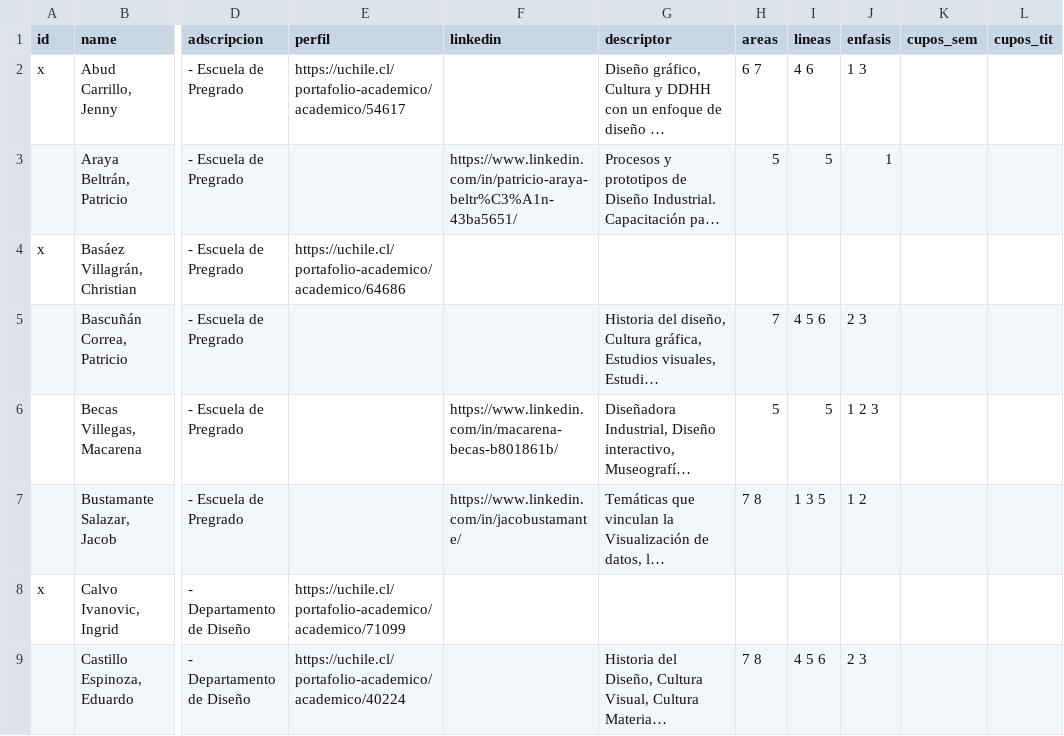
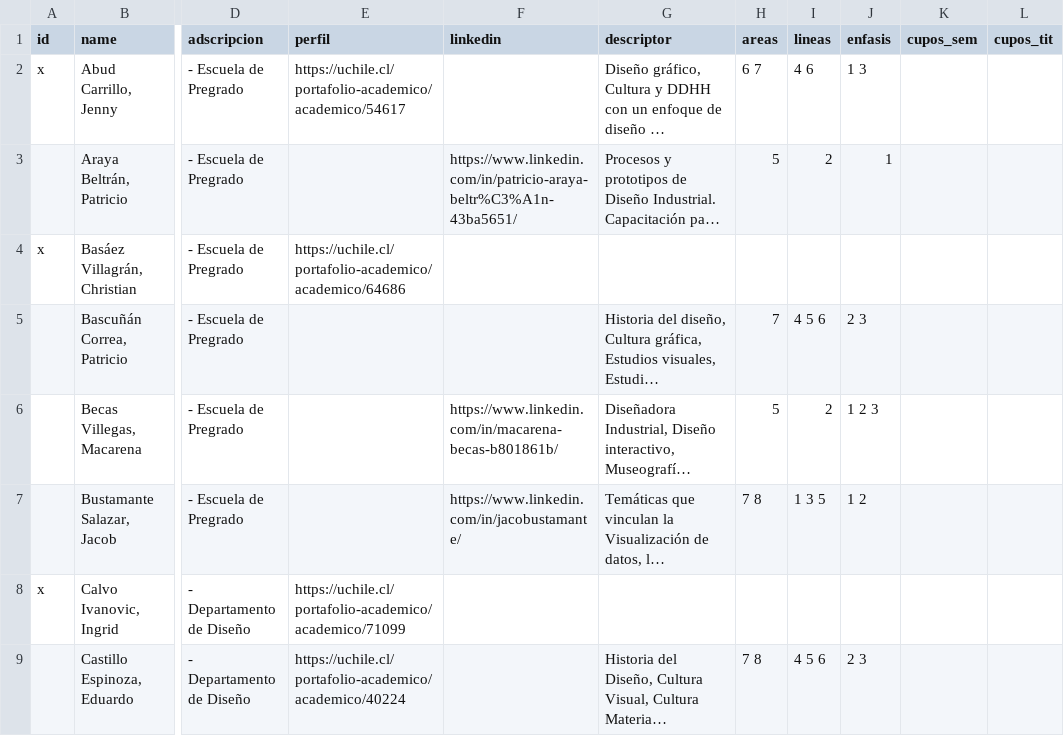
Before and after one commit to disenouchile/guiaturas, a CSV file: data/data-a-mano.csv, drawn as a sheet; only a part is shown, gaps mark what is left out; long unchanged cells end in …; the diff covers the shown part only; the diff names each change by its address in the sheet, - before the commit and + after, or states it on an @@ line.

Commit message:
Add files via upload

```diff
--- a/data/data-a-mano.csv
+++ b/data/data-a-mano.csv
-I3 (lineas): 5
+I3 (lineas): 2
-I6 (lineas): 5
+I6 (lineas): 2
```
Also changed, not shown: 5 edited cells elsewhere in this file.
